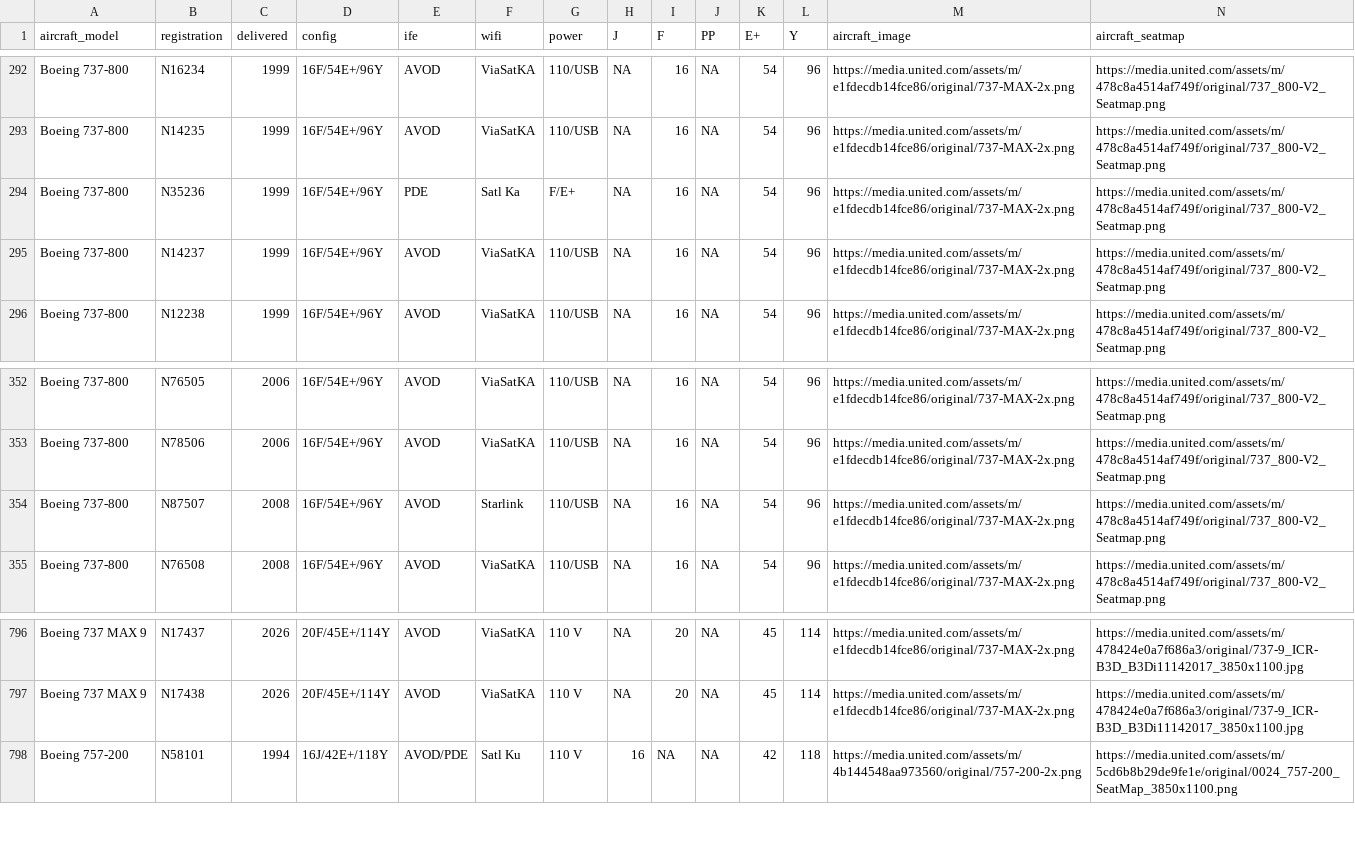
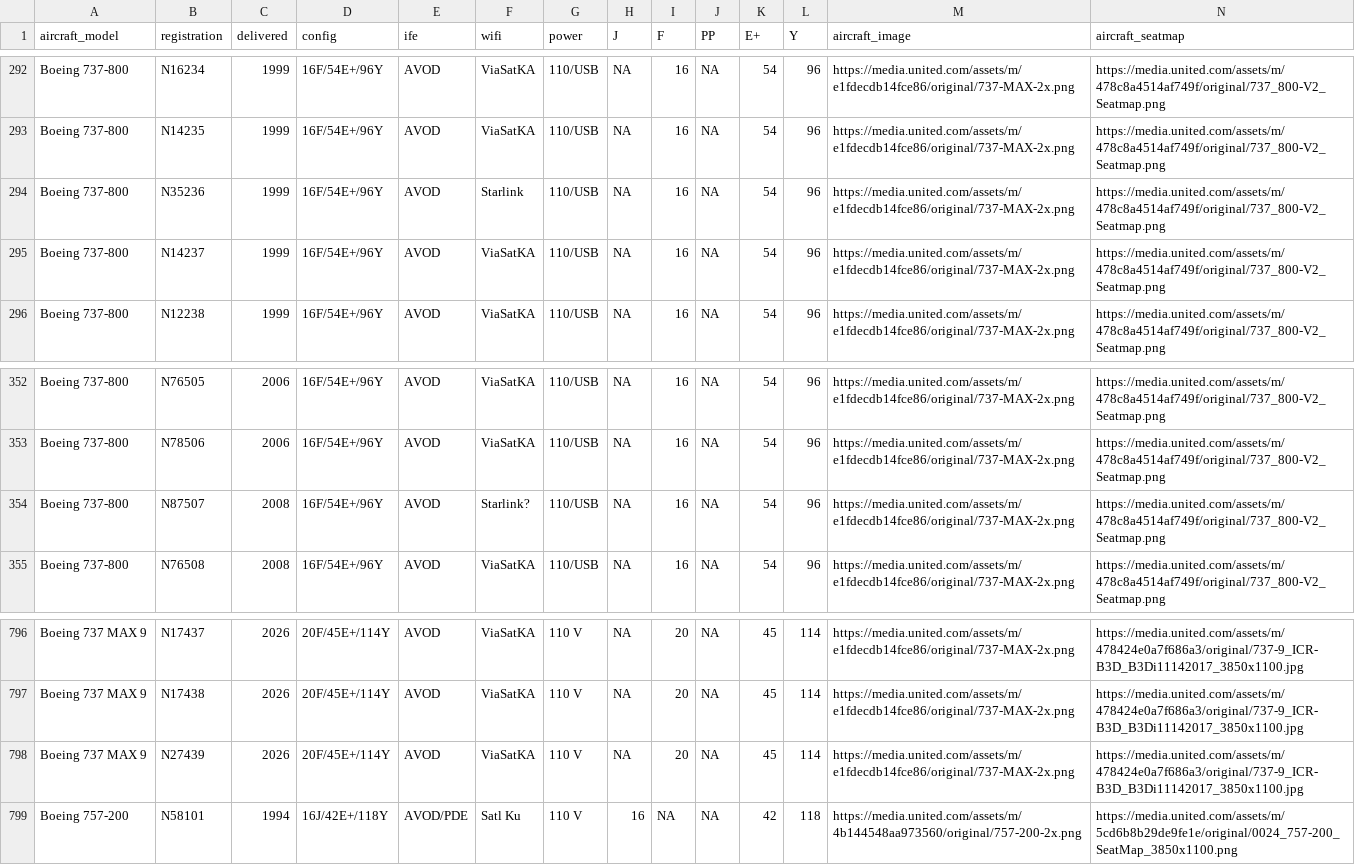
Before and after one commit to mstavro/fleetR, a CSV file: data/united_full_fleet_info.csv, drawn as a sheet; only a part is shown, gaps mark what is left out.

```diff
--- a/data/united_full_fleet_info.csv
+++ b/data/united_full_fleet_info.csv
@@ -293,3 +293,3 @@ Boeing 737-800,N16234 ,1999,16F/54E+/96Y,AVOD,ViaSatKA,110/USB,NA,16,NA,54,96,h
 Boeing 737-800,N14235 ,1999,16F/54E+/96Y,AVOD,ViaSatKA,110/USB,NA,16,NA,54,96,https://media.united.com/assets/m/e1fdecdb14fce86/original/737-MAX-2x.png,https://media.united.com/assets/m/478c8a4514af749f/original/737_800-V2_Seatmap.png
-Boeing 737-800,N35236 ,1999,16F/54E+/96Y,PDE,Satl Ka,F/E+,NA,16,NA,54,96,https://media.united.com/assets/m/e1fdecdb14fce86/original/737-MAX-2x.png,https://media.united.com/assets/m/478c8a4514af749f/original/737_800-V2_Seatmap.png
+Boeing 737-800,N35236 ,1999,16F/54E+/96Y,AVOD,Starlink,110/USB,NA,16,NA,54,96,https://media.united.com/assets/m/e1fdecdb14fce86/original/737-MAX-2x.png,https://media.united.com/assets/m/478c8a4514af749f/original/737_800-V2_Seatmap.png
 Boeing 737-800,N14237 ,1999,16F/54E+/96Y,AVOD,ViaSatKA,110/USB,NA,16,NA,54,96,https://media.united.com/assets/m/e1fdecdb14fce86/original/737-MAX-2x.png,https://media.united.com/assets/m/478c8a4514af749f/original/737_800-V2_Seatmap.png
@@ -353,3 +353,3 @@ Boeing 737-800,N76505 ,2006,16F/54E+/96Y,AVOD,ViaSatKA,110/USB,NA,16,NA,54,96,h
 Boeing 737-800,N78506 ,2006,16F/54E+/96Y,AVOD,ViaSatKA,110/USB,NA,16,NA,54,96,https://media.united.com/assets/m/e1fdecdb14fce86/original/737-MAX-2x.png,https://media.united.com/assets/m/478c8a4514af749f/original/737_800-V2_Seatmap.png
-Boeing 737-800,N87507 ,2008,16F/54E+/96Y,AVOD,Starlink,110/USB,NA,16,NA,54,96,https://media.united.com/assets/m/e1fdecdb14fce86/original/737-MAX-2x.png,https://media.united.com/assets/m/478c8a4514af749f/original/737_800-V2_Seatmap.png
+Boeing 737-800,N87507 ,2008,16F/54E+/96Y,AVOD,Starlink?,110/USB,NA,16,NA,54,96,https://media.united.com/assets/m/e1fdecdb14fce86/original/737-MAX-2x.png,https://media.united.com/assets/m/478c8a4514af749f/original/737_800-V2_Seatmap.png
 Boeing 737-800,N76508 ,2008,16F/54E+/96Y,AVOD,ViaSatKA,110/USB,NA,16,NA,54,96,https://media.united.com/assets/m/e1fdecdb14fce86/original/737-MAX-2x.png,https://media.united.com/assets/m/478c8a4514af749f/original/737_800-V2_Seatmap.png
@@ -797,2 +797,3 @@ Boeing 737 MAX 9,N17437,2026,20F/45E+/114Y,AVOD,ViaSatKA,110 V,NA,20,NA,45,114,h
 Boeing 737 MAX 9,N17438,2026,20F/45E+/114Y,AVOD,ViaSatKA,110 V,NA,20,NA,45,114,https://media.united.com/assets/m/e1fdecdb14fce86/original/737-MAX-2x.png,https://media.united.com/assets/m/478424e0a7f686a3/original/737-9_ICR-B3D_B3Di11142017_3850x1100.jpg
+Boeing 737 MAX 9,N27439,2026,20F/45E+/114Y,AVOD,ViaSatKA,110 V,NA,20,NA,45,114,https://media.united.com/assets/m/e1fdecdb14fce86/original/737-MAX-2x.png,https://media.united.com/assets/m/478424e0a7f686a3/original/737-9_ICR-B3D_B3Di11142017_3850x1100.jpg
 Boeing 757-200,N58101 ,1994,16J/42E+/118Y,AVOD/PDE,Satl Ku,110 V,16,NA,NA,42,118,https://media.united.com/assets/m/4b144548aa973560/original/757-200-2x.png,https://media.united.com/assets/m/5cd6b8b29de9fe1e/original/0024_757-200_SeatMap_3850x1100.png
```
Also changed, not shown: data/compatible_registrations.csv.
